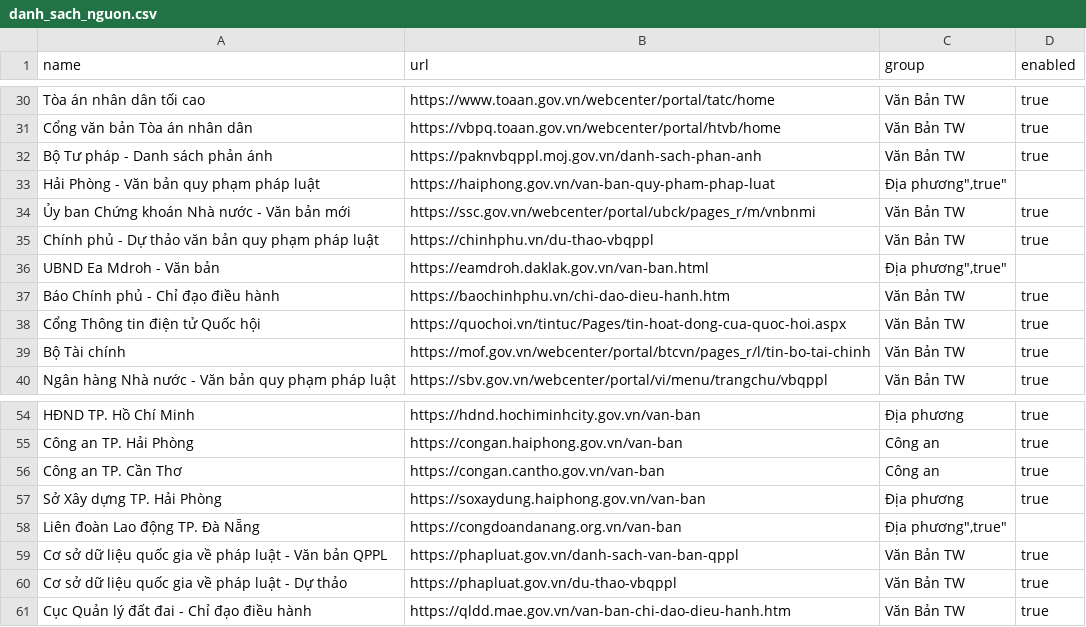
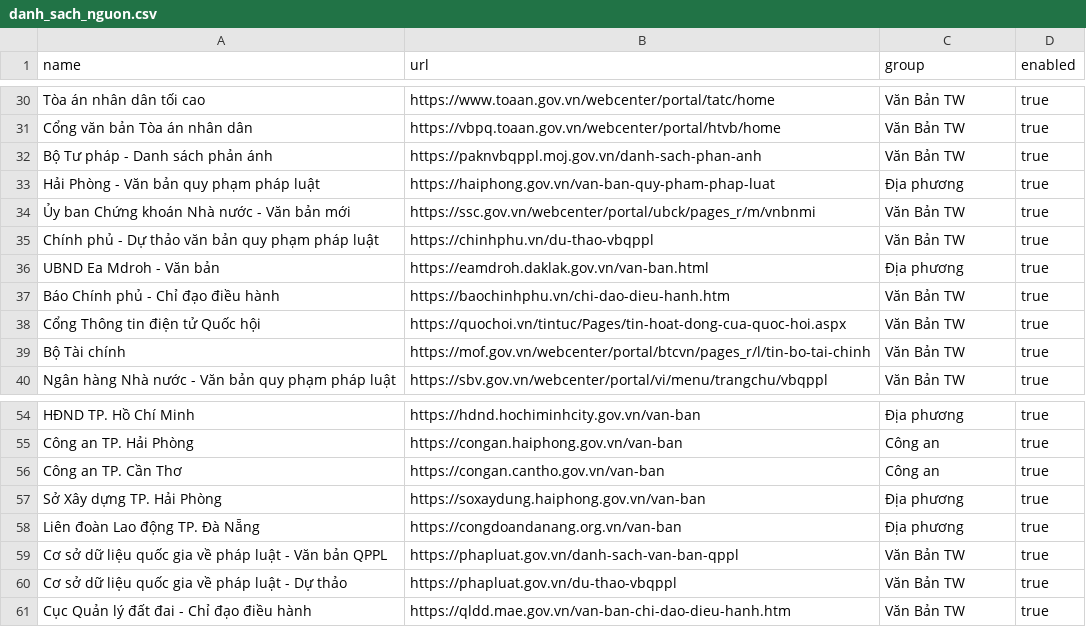
Before and after one commit to Drak-318/Tr-m-tin-t-c, a CSV file: danh_sach_nguon.csv, drawn as a sheet; only a part is shown, gaps mark what is left out; the diff covers the shown part only.

Commit message:
Fix CSV quoting for corrected local source groups

```diff
--- a/danh_sach_nguon.csv
+++ b/danh_sach_nguon.csv
@@ -32,6 +32,6 @@ name,url,group,enabled
 "Bộ Tư pháp - Danh sách phản ánh","https://paknvbqppl.moj.gov.vn/danh-sach-phan-anh","Văn Bản TW","true"
-"Hải Phòng - Văn bản quy phạm pháp luật","https://haiphong.gov.vn/van-ban-quy-pham-phap-luat","Địa phương"","true"
+"Hải Phòng - Văn bản quy phạm pháp luật","https://haiphong.gov.vn/van-ban-quy-pham-phap-luat","Địa phương","true"
 "Ủy ban Chứng khoán Nhà nước - Văn bản mới","https://ssc.gov.vn/webcenter/portal/ubck/pages_r/m/vnbnmi","Văn Bản TW","true"
 "Chính phủ - Dự thảo văn bản quy phạm pháp luật","https://chinhphu.vn/du-thao-vbqppl","Văn Bản TW","true"
-"UBND Ea Mdroh - Văn bản","https://eamdroh.daklak.gov.vn/van-ban.html","Địa phương"","true"
+"UBND Ea Mdroh - Văn bản","https://eamdroh.daklak.gov.vn/van-ban.html","Địa phương","true"
 "Báo Chính phủ - Chỉ đạo điều hành","https://baochinhphu.vn/chi-dao-dieu-hanh.htm","Văn Bản TW","true"
@@ -57,3 +57,3 @@ name,url,group,enabled
 "Sở Xây dựng TP. Hải Phòng","https://soxaydung.haiphong.gov.vn/van-ban","Địa phương","true"
-"Liên đoàn Lao động TP. Đà Nẵng","https://congdoandanang.org.vn/van-ban","Địa phương"","true"
+"Liên đoàn Lao động TP. Đà Nẵng","https://congdoandanang.org.vn/van-ban","Địa phương","true"
 "Cơ sở dữ liệu quốc gia về pháp luật - Văn bản QPPL","https://phapluat.gov.vn/danh-sach-van-ban-qppl","Văn Bản TW","true"
```
Also changed, not shown: 40 edited cells elsewhere in this file.
